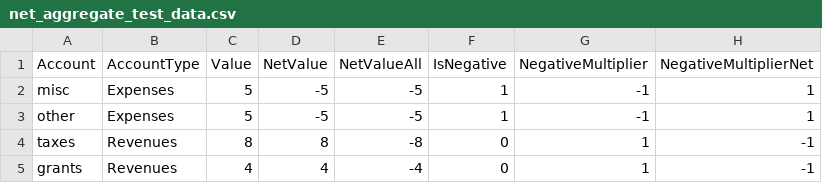
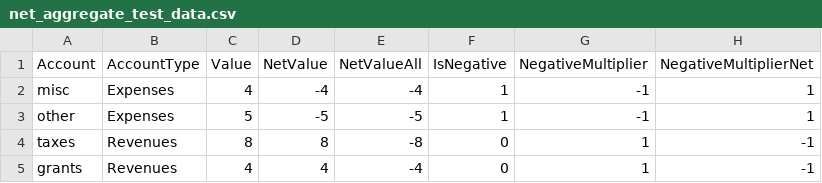
Before and after one commit to gsmcclellan/flex-net-aggregation-demo, a CSV file: server-dotnetcore/data/net_aggregate_test_data.csv, drawn as a sheet.

Commit message:
add logic for handling net aggregation within CalcValue function.

```diff
--- a/server-dotnetcore/data/net_aggregate_test_data.csv
+++ b/server-dotnetcore/data/net_aggregate_test_data.csv
@@ -1,3 +1,3 @@
 Account,AccountType,Value,NetValue,NetValueAll,IsNegative,NegativeMultiplier,NegativeMultiplierNet
-misc,Expenses,5,-5,-5,1,-1,1
+misc,Expenses,4,-4,-4,1,-1,1
 other,Expenses,5,-5,-5,1,-1,1
```
Also changed, not shown: 3 other files.
